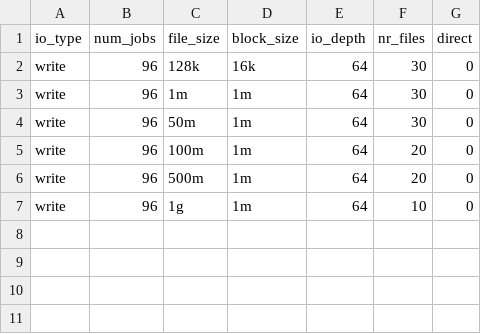
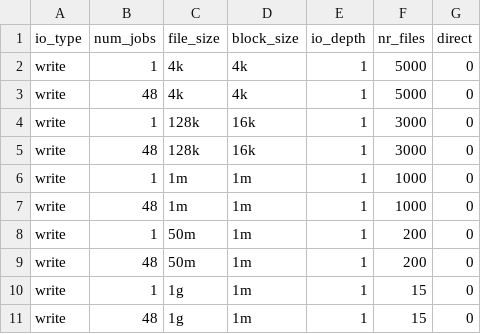
Before and after one commit to GoogleCloudPlatform/gcsfuse-tools, a CSV file: distributed-micro-benchmark/test_suites/kokoro/kokoro_write_test_cases.csv, drawn as a sheet.

```diff
--- a/distributed-micro-benchmark/test_suites/kokoro/kokoro_write_test_cases.csv
+++ b/distributed-micro-benchmark/test_suites/kokoro/kokoro_write_test_cases.csv
@@ -1,7 +1,11 @@
 io_type,num_jobs,file_size,block_size,io_depth,nr_files,direct
-write,96,128k,16k,64,30,0
-write,96,1m,1m,64,30,0
-write,96,50m,1m,64,30,0
-write,96,100m,1m,64,20,0
-write,96,500m,1m,64,20,0
-write,96,1g,1m,64,10,0
+write,1,4k,4k,1,5000,0
+write,48,4k,4k,1,5000,0
+write,1,128k,16k,1,3000,0
+write,48,128k,16k,1,3000,0
+write,1,1m,1m,1,1000,0
+write,48,1m,1m,1,1000,0
+write,1,50m,1m,1,200,0
+write,48,50m,1m,1,200,0
+write,1,1g,1m,1,15,0
+write,48,1g,1m,1,15,0
```
Also changed, not shown: distributed-micro-benchmark/test_suites/kokoro/kokoro_read_test_cases.csv.
